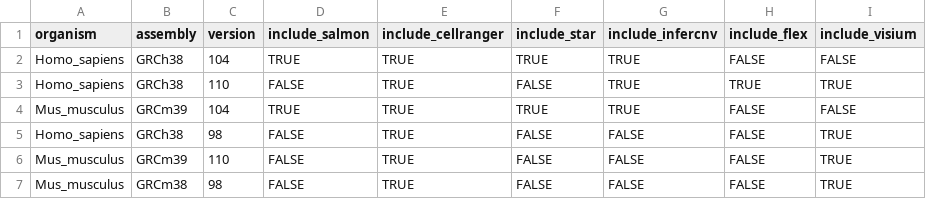
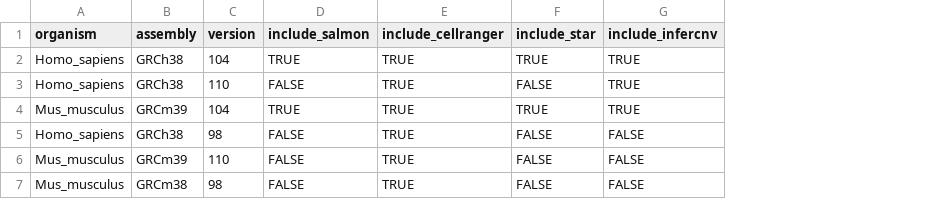
Before and after one commit to AlexsLemonade/scpca-nf, a TSV file: references/ref-metadata.tsv, drawn as a sheet; the diff names each change by its address in the sheet, - before the commit and + after, or states it on an @@ line.

Commit message:
dont record probe set TRUE/FALSE in ref-metadata; keep it to the jsons

```diff
--- a/references/ref-metadata.tsv
+++ b/references/ref-metadata.tsv
-column H (include_flex), rows 2-7: FALSE | TRUE | FALSE | FALSE | FALSE | FALSE
-column I (include_visium), rows 2-7: FALSE | TRUE | FALSE | TRUE | TRUE | TRUE
```
Also changed, not shown: 2 other files.
